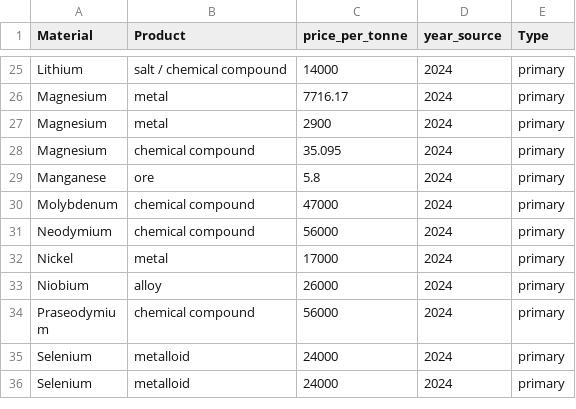
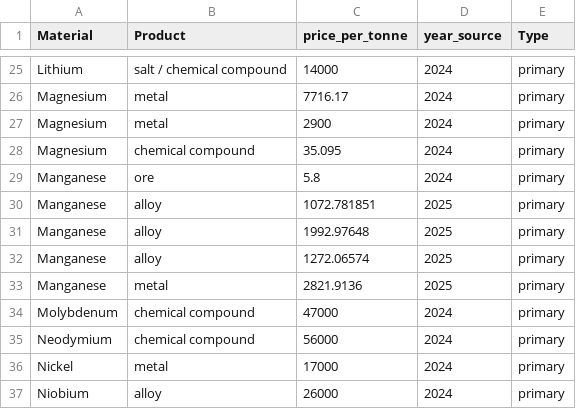
Before and after one commit to ajsbergman/ReEDS, a CSV file: cmm_global_mat_price_raw.csv, drawn as a sheet; only a part is shown, gaps mark what is left out; the shorter side is filled out with more unchanged rows; the diff names each change by its address in the sheet, - before the commit and + after, or states it on an @@ line.

Commit message:
update manganese prices

```diff
--- a/cmm_global_mat_price_raw.csv
+++ b/cmm_global_mat_price_raw.csv
+row 30: Manganese | alloy | 1072.781851 | 2025 | primary
+row 31: Manganese | alloy | 1992.97648 | 2025 | primary
+row 32: Manganese | alloy | 1272.06574 | 2025 | primary
+row 33: Manganese | metal | 2821.9136 | 2025 | primary
```
Also changed, not shown: cmm_global_mat_price.csv, 1 other file.
